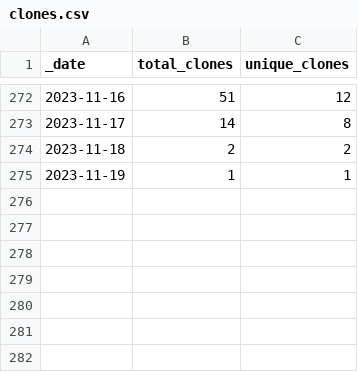
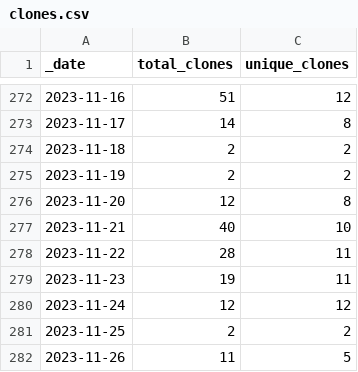
Before and after one commit to debevv/nanoMODBUS, a CSV file: traffic/clones.csv, drawn as a sheet; only a part is shown, gaps mark what is left out.

```diff
--- a/traffic/clones.csv
+++ b/traffic/clones.csv
@@ -274,2 +274,9 @@ _date,total_clones,unique_clones
 2023-11-18,2,2
-2023-11-19,1,1
+2023-11-19,2,2
+2023-11-20,12,8
+2023-11-21,40,10
+2023-11-22,28,11
+2023-11-23,19,11
+2023-11-24,12,12
+2023-11-25,2,2
+2023-11-26,11,5
```
Also changed, not shown: traffic/views.csv, 1 other file.
